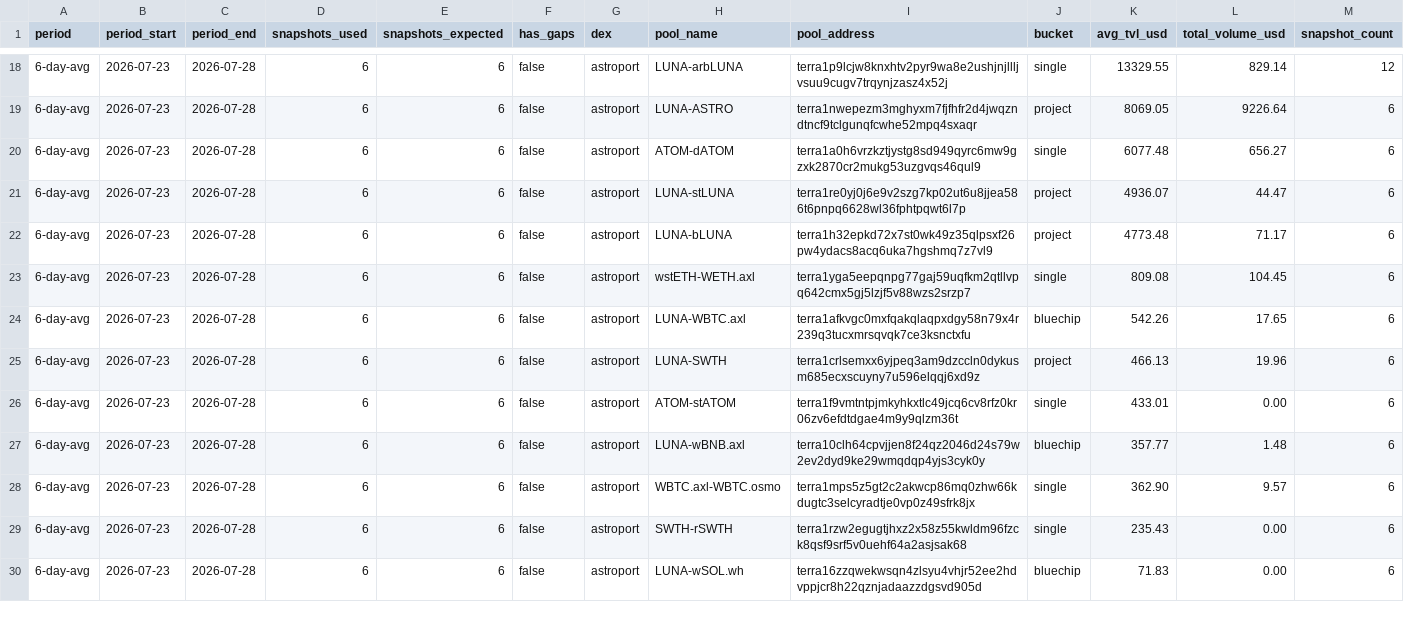
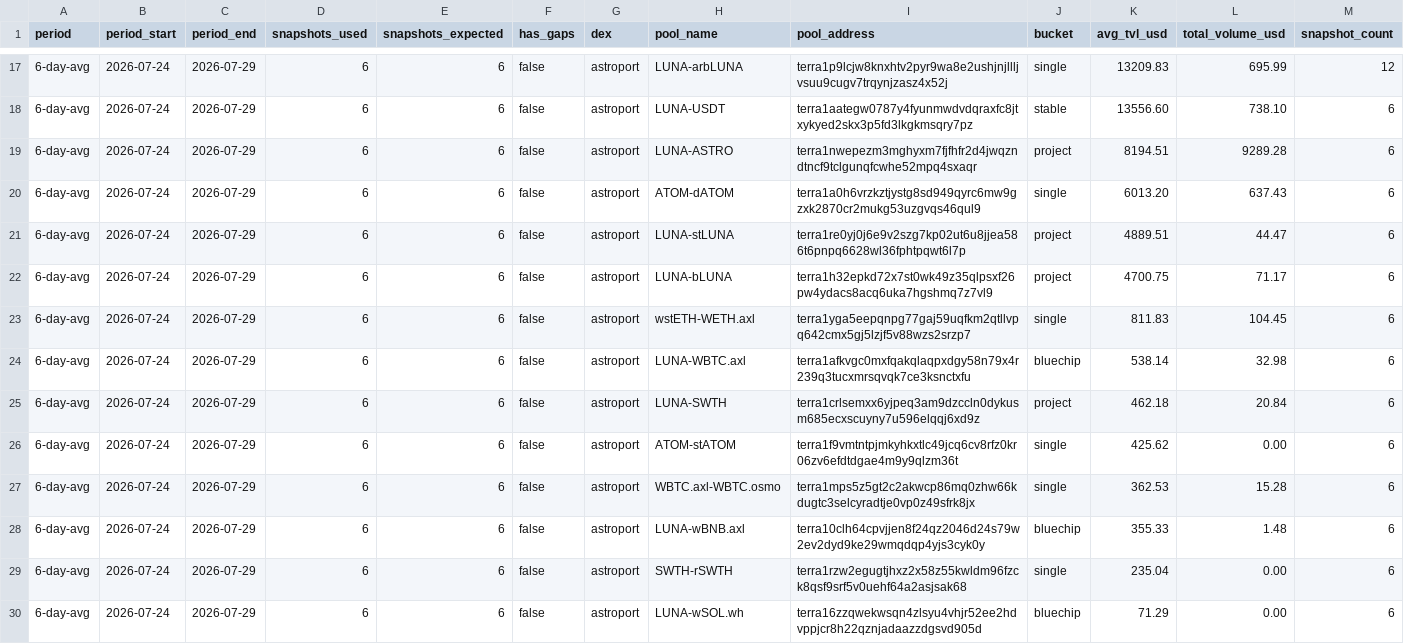
Before and after one commit to defipatriot/astroport-pool-data_2026, a CSV file: 6-day-avg.csv, drawn as a sheet; only a part is shown, gaps mark what is left out; the diff covers the shown part only.

Commit message:
📊 Astroport 6-day rolling avg

```diff
--- a/6-day-avg.csv
+++ b/6-day-avg.csv
@@ -18,13 +17,14 @@ period,period_start,period_end,snapshots_used,snapshots_expected,has_gaps,dex,po
-6-day-avg,2026-07-23,2026-07-28,6,6,false,astroport,LUNA-arbLUNA,terra1p9lcjw8knxhtv2pyr9wa8e2ushjnjllljvsuu9cugv7trqynjzasz4x52j,single,13329.55,829.14,12
-6-day-avg,2026-07-23,2026-07-28,6,6,false,astroport,LUNA-ASTRO,terra1nwepezm3mghyxm7fjfhfr2d4jwqzndtncf9tclgunqfcwhe52mpq4sxaqr,project,8069.05,9226.64,6
-6-day-avg,2026-07-23,2026-07-28,6,6,false,astroport,ATOM-dATOM,terra1a0h6vrzkztjystg8sd949qyrc6mw9gzxk2870cr2mukg53uzgvqs46qul9,single,6077.48,656.27,6
-6-day-avg,2026-07-23,2026-07-28,6,6,false,astroport,LUNA-stLUNA,terra1re0yj0j6e9v2szg7kp02ut6u8jjea586t6pnpq6628wl36fphtpqwt6l7p,project,4936.07,44.47,6
-6-day-avg,2026-07-23,2026-07-28,6,6,false,astroport,LUNA-bLUNA,terra1h32epkd72x7st0wk49z35qlpsxf26pw4ydacs8acq6uka7hgshmq7z7vl9,project,4773.48,71.17,6
-6-day-avg,2026-07-23,2026-07-28,6,6,false,astroport,wstETH-WETH.axl,terra1yga5eepqnpg77gaj59uqfkm2qtllvpq642cmx5gj5lzjf5v88wzs2srzp7,single,809.08,104.45,6
-6-day-avg,2026-07-23,2026-07-28,6,6,false,astroport,LUNA-WBTC.axl,terra1afkvgc0mxfqakqlaqpxdgy58n79x4r239q3tucxmrsqvqk7ce3ksnctxfu,bluechip,542.26,17.65,6
-6-day-avg,2026-07-23,2026-07-28,6,6,false,astroport,LUNA-SWTH,terra1crlsemxx6yjpeq3am9dzccln0dykusm685ecxscuyny7u596elqqj6xd9z,project,466.13,19.96,6
-6-day-avg,2026-07-23,2026-07-28,6,6,false,astroport,ATOM-stATOM,terra1f9vmtntpjmkyhkxtlc49jcq6cv8rfz0kr06zv6efdtdgae4m9y9qlzm36t,single,433.01,0.00,6
-6-day-avg,2026-07-23,2026-07-28,6,6,false,astroport,LUNA-wBNB.axl,terra10clh64cpvjjen8f24qz2046d24s79w2ev2dyd9ke29wmqdqp4yjs3cyk0y,bluechip,357.77,1.48,6
-6-day-avg,2026-07-23,2026-07-28,6,6,false,astroport,WBTC.axl-WBTC.osmo,terra1mps5z5gt2c2akwcp86mq0zhw66kdugtc3selcyradtje0vp0z49sfrk8jx,single,362.90,9.57,6
-6-day-avg,2026-07-23,2026-07-28,6,6,false,astroport,SWTH-rSWTH,terra1rzw2egugtjhxz2x58z55kwldm96fzck8qsf9srf5v0uehf64a2asjsak68,single,235.43,0.00,6
-6-day-avg,2026-07-23,2026-07-28,6,6,false,astroport,LUNA-wSOL.wh,terra16zzqwekwsqn4zlsyu4vhjr52ee2hdvppjcr8h22qznjadaazzdgsvd905d,bluechip,71.83,0.00,6
+6-day-avg,2026-07-24,2026-07-29,6,6,false,astroport,LUNA-arbLUNA,terra1p9lcjw8knxhtv2pyr9wa8e2ushjnjllljvsuu9cugv7trqynjzasz4x52j,single,13209.83,695.99,12
+6-day-avg,2026-07-24,2026-07-29,6,6,false,astroport,LUNA-USDT,terra1aategw0787y4fyunmwdvdqraxfc8jtxykyed2skx3p5fd3lkgkmsqry7pz,stable,13556.60,738.10,6
+6-day-avg,2026-07-24,2026-07-29,6,6,false,astroport,LUNA-ASTRO,terra1nwepezm3mghyxm7fjfhfr2d4jwqzndtncf9tclgunqfcwhe52mpq4sxaqr,project,8194.51,9289.28,6
+6-day-avg,2026-07-24,2026-07-29,6,6,false,astroport,ATOM-dATOM,terra1a0h6vrzkztjystg8sd949qyrc6mw9gzxk2870cr2mukg53uzgvqs46qul9,single,6013.20,637.43,6
+6-day-avg,2026-07-24,2026-07-29,6,6,false,astroport,LUNA-stLUNA,terra1re0yj0j6e9v2szg7kp02ut6u8jjea586t6pnpq6628wl36fphtpqwt6l7p,project,4889.51,44.47,6
+6-day-avg,2026-07-24,2026-07-29,6,6,false,astroport,LUNA-bLUNA,terra1h32epkd72x7st0wk49z35qlpsxf26pw4ydacs8acq6uka7hgshmq7z7vl9,project,4700.75,71.17,6
+6-day-avg,2026-07-24,2026-07-29,6,6,false,astroport,wstETH-WETH.axl,terra1yga5eepqnpg77gaj59uqfkm2qtllvpq642cmx5gj5lzjf5v88wzs2srzp7,single,811.83,104.45,6
+6-day-avg,2026-07-24,2026-07-29,6,6,false,astroport,LUNA-WBTC.axl,terra1afkvgc0mxfqakqlaqpxdgy58n79x4r239q3tucxmrsqvqk7ce3ksnctxfu,bluechip,538.14,32.98,6
+6-day-avg,2026-07-24,2026-07-29,6,6,false,astroport,LUNA-SWTH,terra1crlsemxx6yjpeq3am9dzccln0dykusm685ecxscuyny7u596elqqj6xd9z,project,462.18,20.84,6
+6-day-avg,2026-07-24,2026-07-29,6,6,false,astroport,ATOM-stATOM,terra1f9vmtntpjmkyhkxtlc49jcq6cv8rfz0kr06zv6efdtdgae4m9y9qlzm36t,single,425.62,0.00,6
+6-day-avg,2026-07-24,2026-07-29,6,6,false,astroport,WBTC.axl-WBTC.osmo,terra1mps5z5gt2c2akwcp86mq0zhw66kdugtc3selcyradtje0vp0z49sfrk8jx,single,362.53,15.28,6
+6-day-avg,2026-07-24,2026-07-29,6,6,false,astroport,LUNA-wBNB.axl,terra10clh64cpvjjen8f24qz2046d24s79w2ev2dyd9ke29wmqdqp4yjs3cyk0y,bluechip,355.33,1.48,6
+6-day-avg,2026-07-24,2026-07-29,6,6,false,astroport,SWTH-rSWTH,terra1rzw2egugtjhxz2x58z55kwldm96fzck8qsf9srf5v0uehf64a2asjsak68,single,235.04,0.00,6
+6-day-avg,2026-07-24,2026-07-29,6,6,false,astroport,LUNA-wSOL.wh,terra16zzqwekwsqn4zlsyu4vhjr52ee2hdvppjcr8h22qznjadaazzdgsvd905d,bluechip,71.29,0.00,6
```
Also changed, not shown: 1 removed row and 76 edited cells elsewhere in this file.
